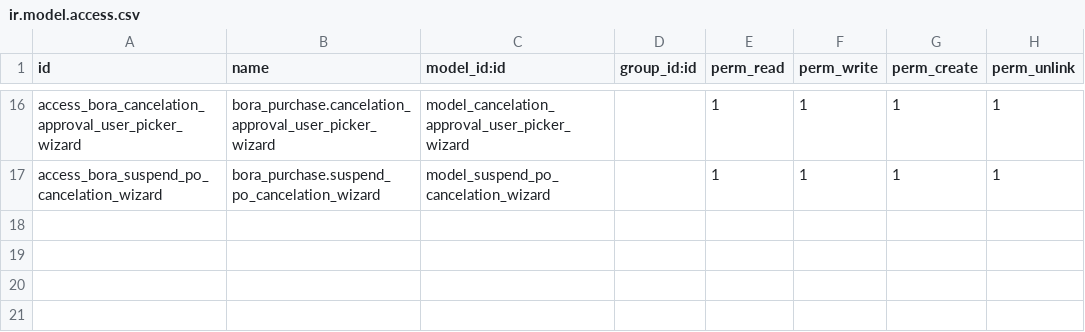
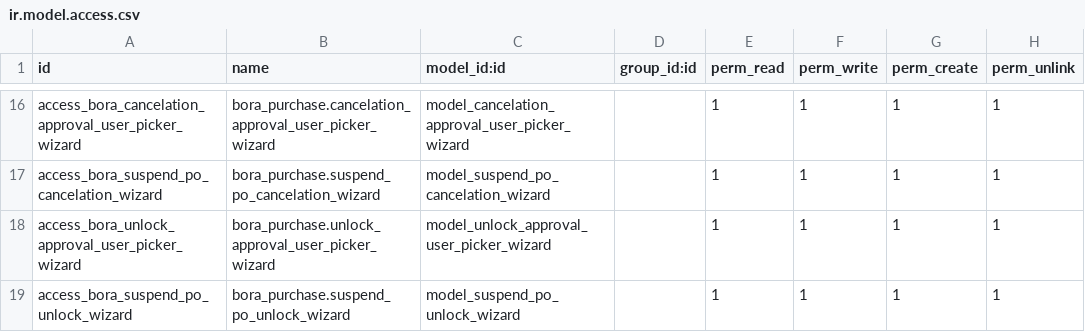
Before and after one commit to Bora-Multicorp/OdooERP, a CSV file: bora_purchase/security/ir.model.access.csv, drawn as a sheet; only a part is shown, gaps mark what is left out; the diff names each change by its address in the sheet, - before the commit and + after, or states it on an @@ line.

Commit message:
new approval process for PO unlock

```diff
--- a/bora_purchase/security/ir.model.access.csv
+++ b/bora_purchase/security/ir.model.access.csv
+row 18: access_bora_unlock_approval_user_picker_wizard | bora_purchase.unlock_approval_user_picker_wizard | model_unlock_approval_user_picker_wizard |  | 1 | 1 | 1 | 1
+row 19: access_bora_suspend_po_unlock_wizard | bora_purchase.suspend_po_unlock_wizard | model_suspend_po_unlock_wizard |  | 1 | 1 | 1 | 1
```
Also changed, not shown: 12 other files.
